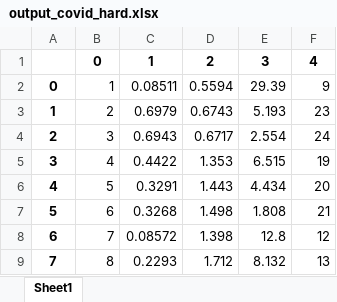
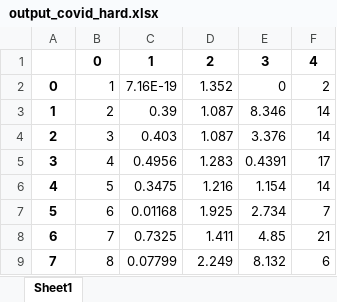
Before and after one commit to gdquintero/LOVO, an Excel workbook: experiment_2/output/output_covid_hard.xlsx, sheet Sheet1, drawn as a sheet; only a part is shown; values as stored, in another font and other column widths than the file's, no borders; the diff covers the shown part only; the diff names each change by its address in the sheet, - before the commit and + after, or states it on an @@ line.

```diff
--- a/experiment_2/output/output_covid_hard.xlsx (sheet Sheet1)
+++ b/experiment_2/output/output_covid_hard.xlsx (sheet Sheet1)
-C2: 0.08511
+C2: 7.16E-19
-D2: 0.5594
+D2: 1.352
-E2: 29.39
+E2: 0
-F2: 9
+F2: 2
-C3: 0.6979
+C3: 0.39
-D3: 0.6743
+D3: 1.087
-E3: 5.193
+E3: 8.346
-F3: 23
+F3: 14
-C4: 0.6943
+C4: 0.403
-D4: 0.6717
+D4: 1.087
-E4: 2.554
+E4: 3.376
-F4: 24
+F4: 14
-C5: 0.4422
+C5: 0.4956
-D5: 1.353
+D5: 1.283
-E5: 6.515
+E5: 0.4391
-F5: 19
+F5: 17
-C6: 0.3291
+C6: 0.3475
-D6: 1.443
+D6: 1.216
-E6: 4.434
+E6: 1.154
-F6: 20
+F6: 14
-C7: 0.3268
+C7: 0.01168
-D7: 1.498
+D7: 1.925
-E7: 1.808
+E7: 2.734
-F7: 21
+F7: 7
-C8: 0.08572
+C8: 0.7325
-D8: 1.398
+D8: 1.411
-E8: 12.8
+E8: 4.85
-F8: 12
+F8: 21
-C9: 0.2293
+C9: 0.07799
-D9: 1.712
+D9: 2.249
-F9: 13
+F9: 6
```
Also changed, not shown: 232 edited cells elsewhere in this sheet, 6 other files.
